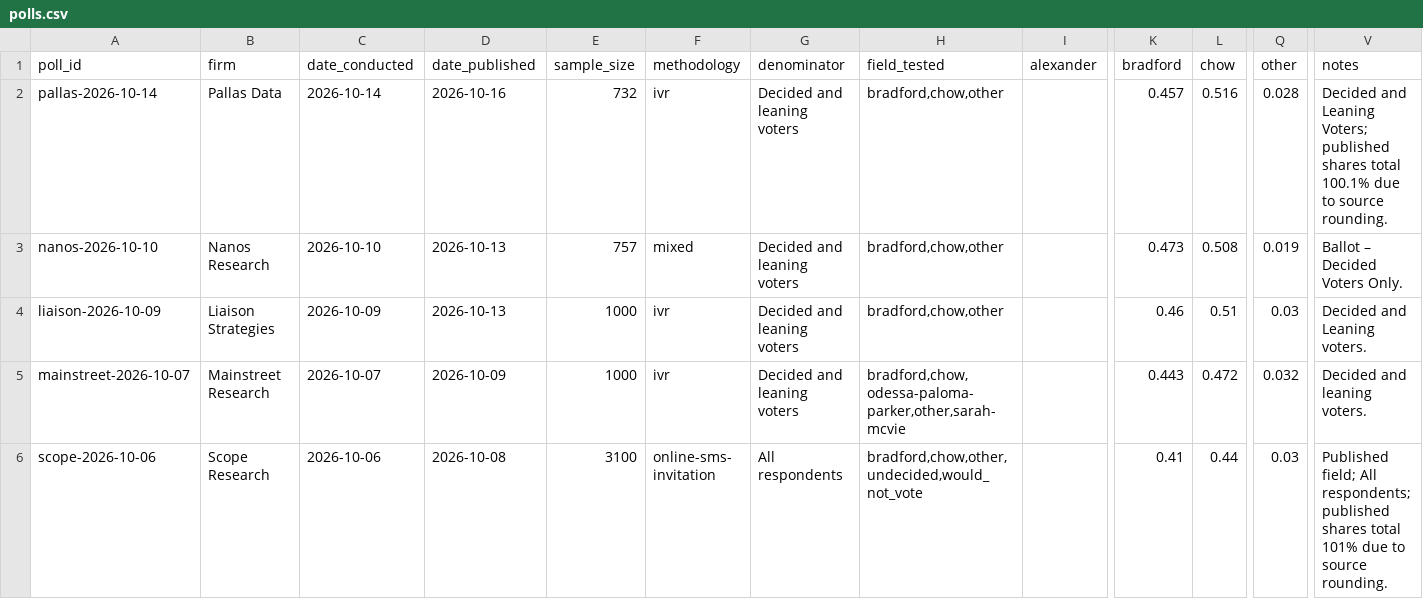
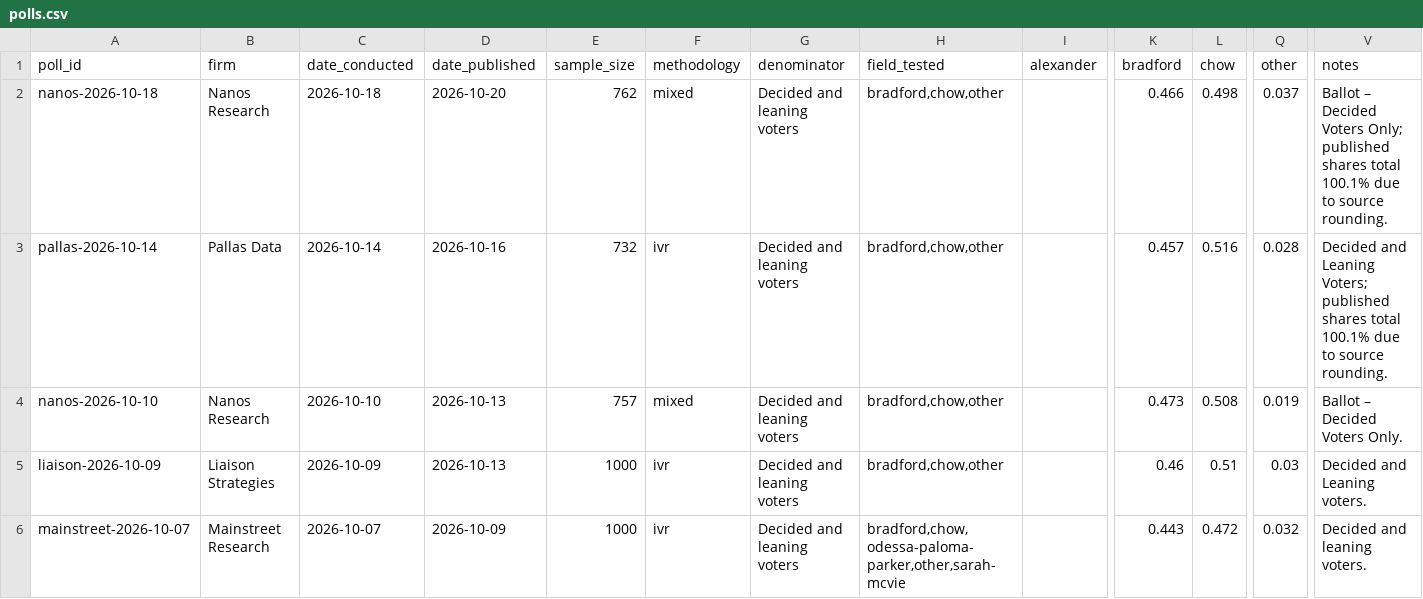
Before and after one commit to alexwolson/toronto-election-poll-tracker-data, a CSV file: data/raw/polls/polls.csv, drawn as a sheet; only a part is shown, gaps mark what is left out; the shorter side is filled out with more unchanged rows; rows hold the shown columns only; the diff names each change by its address in the sheet, - before the commit and + after, or states it on an @@ line.

```diff
--- a/data/raw/polls/polls.csv
+++ b/data/raw/polls/polls.csv
+row 2: nanos-2026-10-18 | Nanos Research | 2026-10-18 | 2026-10-20 | 762 | mixed | Decided and leaning voters | bradford,chow,other |  | 0.466 | 0.498 | 0.037 | Ballot – Decided Voters Only; published shares total 100.1% due to source rounding.
```
Also changed, not shown: data/raw/polls/all_respondent_poll_readings.csv, data/raw/polls/descriptive_poll_readings.csv, 10 other files.
